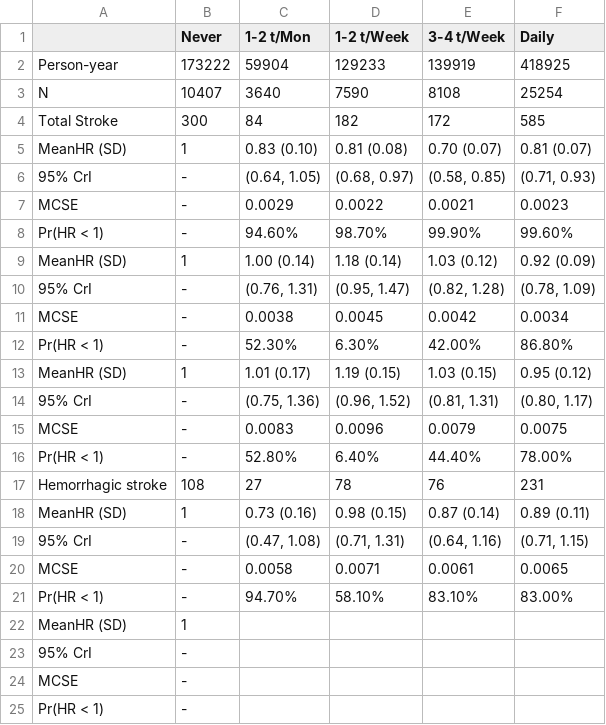
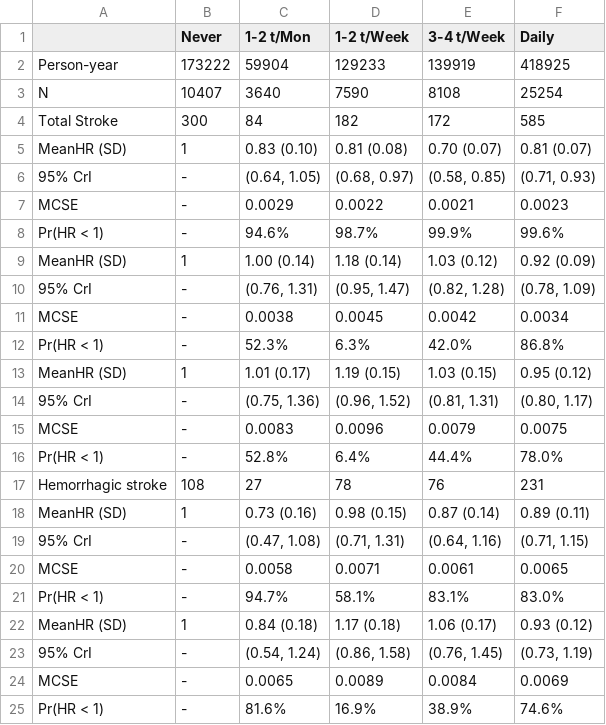
Before and after one commit to winterwang/JACC_bayesian, a CSV file: Paperfolder/tab/HRAFTweibF.csv, drawn as a sheet; only a part is shown; the diff covers the shown part only.

Commit message:
updated tables and results finished

```diff
--- a/Paperfolder/tab/HRAFTweibF.csv
+++ b/Paperfolder/tab/HRAFTweibF.csv
@@ -7,3 +7,3 @@ MeanHR (SD),1,0.83 (0.10),0.81 (0.08),0.70 (0.07),0.81 (0.07)
 MCSE,- ,0.0029,0.0022,0.0021,0.0023
-Pr(HR < 1),- ,94.60%,98.70%,99.90%,99.60%
+Pr(HR < 1),- ,94.6%,98.7%,99.9%,99.6%
 MeanHR (SD),1,1.00 (0.14),1.18 (0.14),1.03 (0.12),0.92 (0.09)
@@ -11,3 +11,3 @@ MeanHR (SD),1,1.00 (0.14),1.18 (0.14),1.03 (0.12),0.92 (0.09)
 MCSE,- ,0.0038,0.0045,0.0042,0.0034
-Pr(HR < 1),- ,52.30%,6.30%,42.00%,86.80%
+Pr(HR < 1),- ,52.3%,6.3%,42.0%,86.8%
 MeanHR (SD),1,1.01 (0.17),1.19 (0.15),1.03 (0.15),0.95 (0.12)
@@ -15,3 +15,3 @@ MeanHR (SD),1,1.01 (0.17),1.19 (0.15),1.03 (0.15),0.95 (0.12)
 MCSE,- ,0.0083,0.0096,0.0079,0.0075
-Pr(HR < 1),- ,52.80%,6.40%,44.40%,78.00%
+Pr(HR < 1),- ,52.8%,6.4%,44.4%,78.0%
 Hemorrhagic stroke,108,27,78,76,231
@@ -20,6 +20,6 @@ MeanHR (SD),1,0.73 (0.16),0.98 (0.15),0.87 (0.14),0.89 (0.11)
 MCSE,- ,0.0058,0.0071,0.0061,0.0065
-Pr(HR < 1),- ,94.70%,58.10%,83.10%,83.00%
-MeanHR (SD),1,,,,
-95% CrI,- ,,,,
-MCSE,- ,,,,
-Pr(HR < 1),- ,,,,
+Pr(HR < 1),- ,94.7%,58.1%,83.1%,83.0%
+MeanHR (SD),1,0.84 (0.18),1.17 (0.18),1.06 (0.17),0.93 (0.12)
+95% CrI,- ,"(0.54, 1.24)","(0.86, 1.58)","(0.76, 1.45)","(0.73, 1.19)"
+MCSE,- ,0.0065,0.0089,0.0084,0.0069
+Pr(HR < 1),- ,81.6%,16.9%,38.9%,74.6%
```
Also changed, not shown: 64 edited cells elsewhere in this file, Paperfolder/tab/HRAFTweib.csv, 4 other files.
